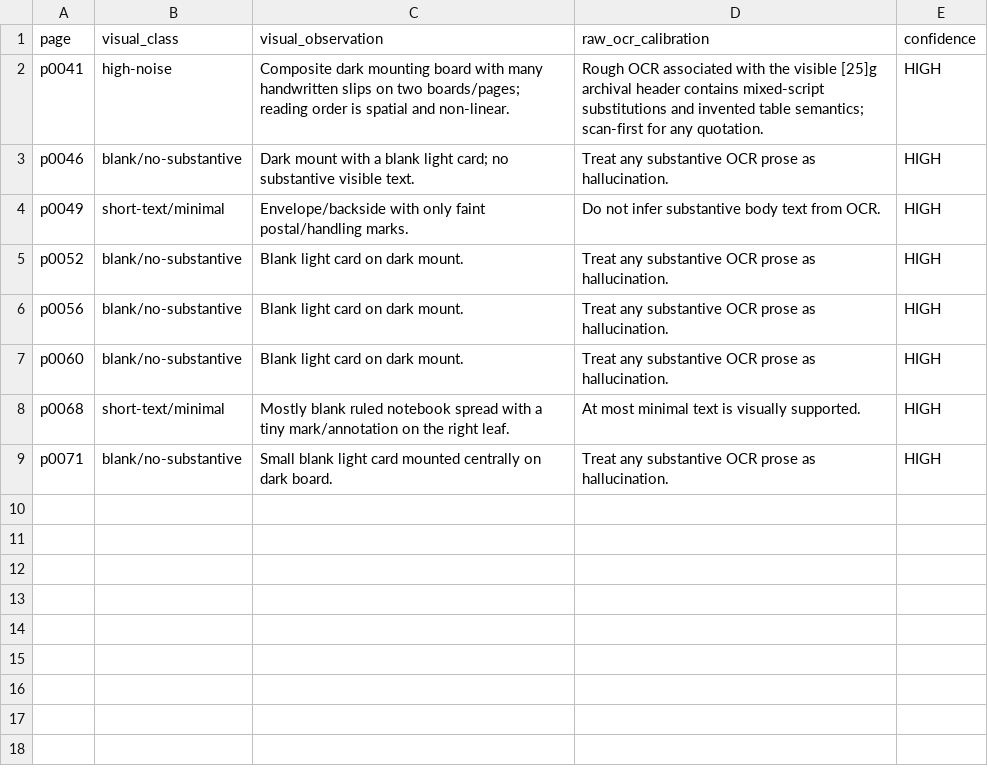
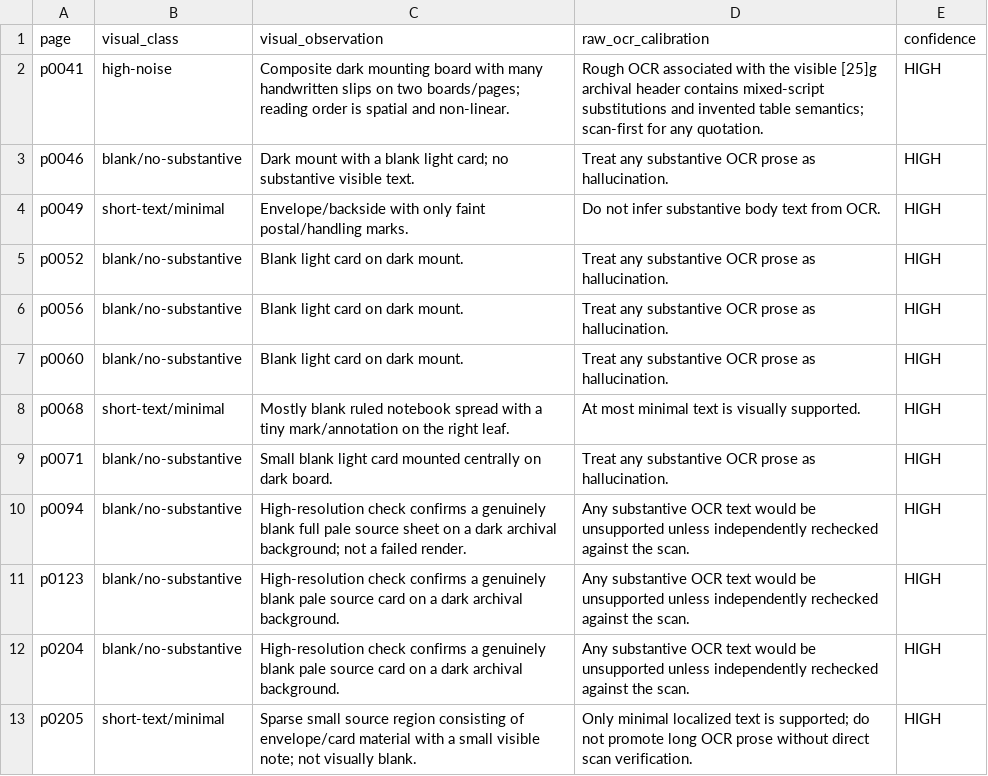
Before and after one commit to zhhos98-cell/Huizinga, a TSV file: review/chunk_033/calibration_controls_v1.tsv, drawn as a sheet.

Commit message:
Extend chunk 033 calibration controls

```diff
--- a/review/chunk_033/calibration_controls_v1.tsv
+++ b/review/chunk_033/calibration_controls_v1.tsv
@@ -9 +9,5 @@ p0068	short-text/minimal	Mostly blank ruled notebook spread with a tiny mark/ann
 p0071	blank/no-substantive	Small blank light card mounted centrally on dark board.	Treat any substantive OCR prose as hallucination.	HIGH
+p0094	blank/no-substantive	High-resolution check confirms a genuinely blank full pale source sheet on a dark archival background; not a failed render.	Any substantive OCR text would be unsupported unless independently rechecked against the scan.	HIGH
+p0123	blank/no-substantive	High-resolution check confirms a genuinely blank pale source card on a dark archival background.	Any substantive OCR text would be unsupported unless independently rechecked against the scan.	HIGH
+p0204	blank/no-substantive	High-resolution check confirms a genuinely blank pale source card on a dark archival background.	Any substantive OCR text would be unsupported unless independently rechecked against the scan.	HIGH
+p0205	short-text/minimal	Sparse small source region consisting of envelope/card material with a small visible note; not visually blank.	Only minimal localized text is supported; do not promote long OCR prose without direct scan verification.	HIGH
```
